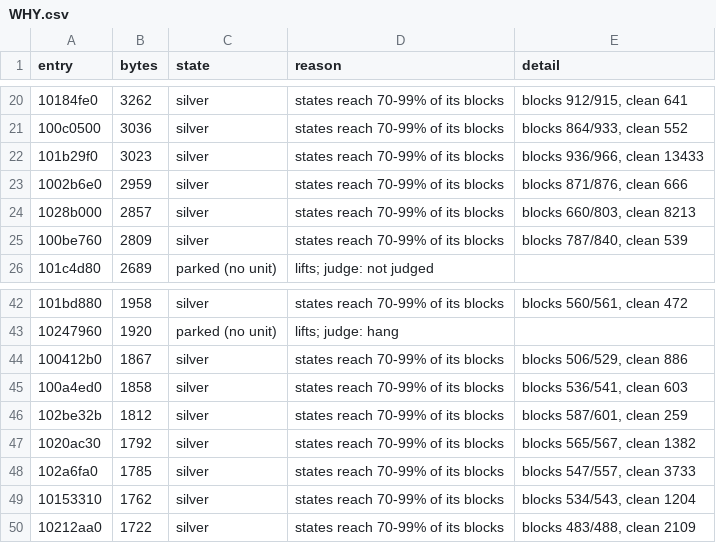
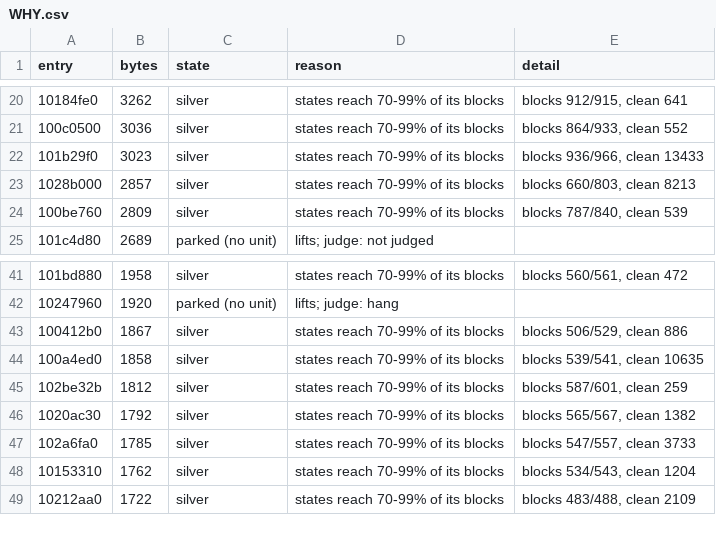
Before and after one commit to cowrevenge/cow_kuluu_xi_anything, a CSV file: docs/cow/WHY.csv, drawn as a sheet; only a part is shown, gaps mark what is left out.

```diff
--- a/docs/cow/WHY.csv
+++ b/docs/cow/WHY.csv
@@ -22,3 +22,2 @@ entry,bytes,state,reason,detail
 101b29f0,3023,silver,states reach 70-99% of its blocks,"blocks 936/966, clean 13433"
-1002b6e0,2959,silver,states reach 70-99% of its blocks,"blocks 871/876, clean 666"
 1028b000,2857,silver,states reach 70-99% of its blocks,"blocks 660/803, clean 8213"
@@ -44,3 +43,3 @@ entry,bytes,state,reason,detail
 100412b0,1867,silver,states reach 70-99% of its blocks,"blocks 506/529, clean 886"
-100a4ed0,1858,silver,states reach 70-99% of its blocks,"blocks 536/541, clean 603"
+100a4ed0,1858,silver,states reach 70-99% of its blocks,"blocks 539/541, clean 10635"
 102be32b,1812,silver,states reach 70-99% of its blocks,"blocks 587/601, clean 259"
```
Also changed, not shown: cow/conveyor/daily.tsv, docs/cow/SITES.csv, 8 other files.
